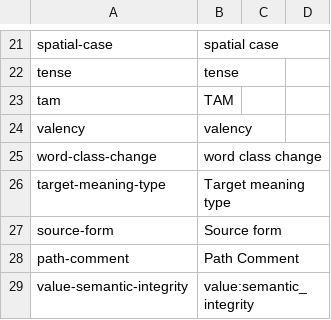
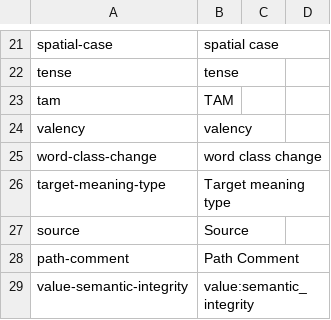
Before and after one commit to cldf-datasets/magram, a CSV file: cldf/crossgram-parameters.csv, drawn as a sheet; only a part is shown, gaps mark what is left out.

```diff
--- a/cldf/crossgram-parameters.csv
+++ b/cldf/crossgram-parameters.csv
@@ -26,3 +26,3 @@ word-class-change,word class change,,
 target-meaning-type,Target meaning type,,
-source-form,Source form,,
+source,Source,,
 path-comment,Path Comment,,
```
Also changed, not shown: cldf/constructions.csv, cldf/values.csv, 4 other files.
